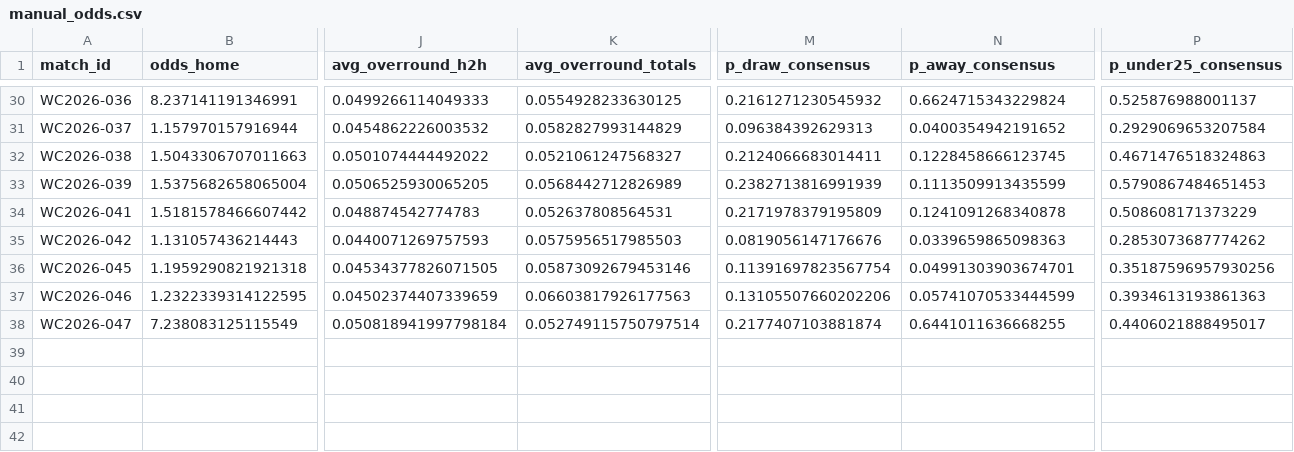
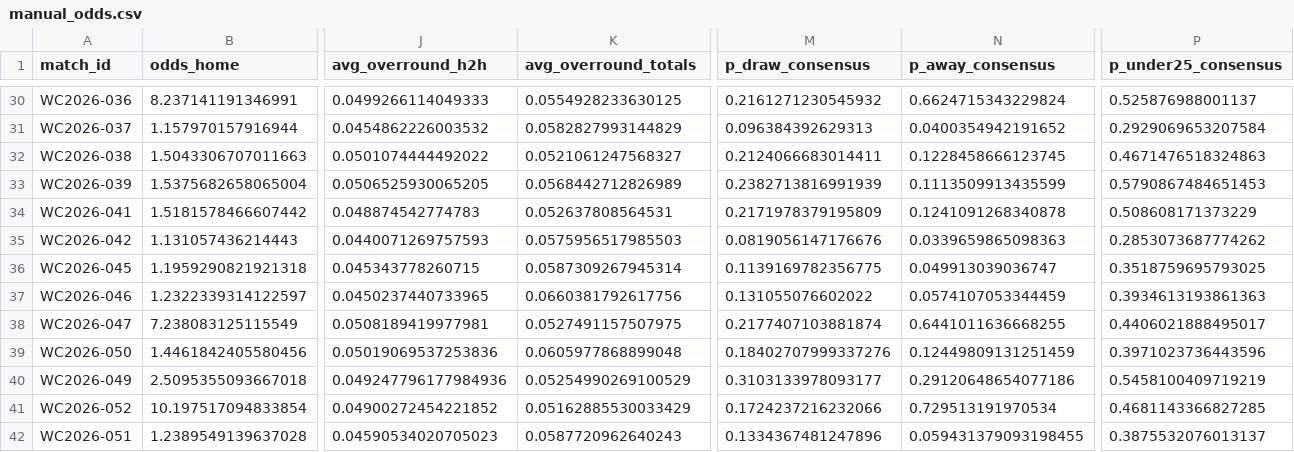
Before and after one commit to paul-pinto/FIFA-World-Cup-2026-Prediction-Pipeline, a CSV file: data/master/manual_odds.csv, drawn as a sheet; only a part is shown, gaps mark what is left out; rows hold the shown columns only; the diff covers the shown part only; the diff names each change by its address in the sheet, - before the commit and + after, or states it on an @@ line.

```diff
--- a/data/master/manual_odds.csv
+++ b/data/master/manual_odds.csv
-J36 (avg_overround_h2h): 0.04534377826071505
+J36 (avg_overround_h2h): 0.045343778260715
-K36 (avg_overround_totals): 0.05873092679453146
+K36 (avg_overround_totals): 0.0587309267945314
-M36 (p_draw_consensus): 0.11391697823567754
+M36 (p_draw_consensus): 0.1139169782356775
-N36 (p_away_consensus): 0.04991303903674701
+N36 (p_away_consensus): 0.049913039036747
-P36 (p_under25_consensus): 0.35187596957930256
+P36 (p_under25_consensus): 0.3518759695793025
-B37 (odds_home): 1.2322339314122595
+B37 (odds_home): 1.2322339314122597
-J37 (avg_overround_h2h): 0.04502374407339659
+J37 (avg_overround_h2h): 0.0450237440733965
-K37 (avg_overround_totals): 0.06603817926177563
+K37 (avg_overround_totals): 0.0660381792617756
-M37 (p_draw_consensus): 0.13105507660202206
+M37 (p_draw_consensus): 0.131055076602022
-N37 (p_away_consensus): 0.05741070533444599
+N37 (p_away_consensus): 0.0574107053344459
-J38 (avg_overround_h2h): 0.050818941997798184
+J38 (avg_overround_h2h): 0.0508189419977981
-K38 (avg_overround_totals): 0.052749115750797514
+K38 (avg_overround_totals): 0.0527491157507975
+row 39: WC2026-050 | 1.4461842405580456 | 0.05019069537253836 | 0.0605977868899048 | 0.18402707999337276 | 0.12449809131251459 | 0.3971023736443596
+row 40: WC2026-049 | 2.5095355093667018 | 0.049247796177984936 | 0.05254990269100529 | 0.3103133978093177 | 0.29120648654077186 | 0.5458100409719219
+row 41: WC2026-052 | 10.197517094833854 | 0.04900272454221852 | 0.05162885530033429 | 0.1724237216232066 | 0.729513191970534 | 0.4681143366827285
+row 42: WC2026-051 | 1.2389549139637028 | 0.04590534020705023 | 0.0587720962640243 | 0.1334367481247896 | 0.059431379093198455 | 0.3875532076013137
```
Also changed, not shown: 1 edited cell elsewhere in this file, data/processed/odds_snapshots.csv, 4 other files.
